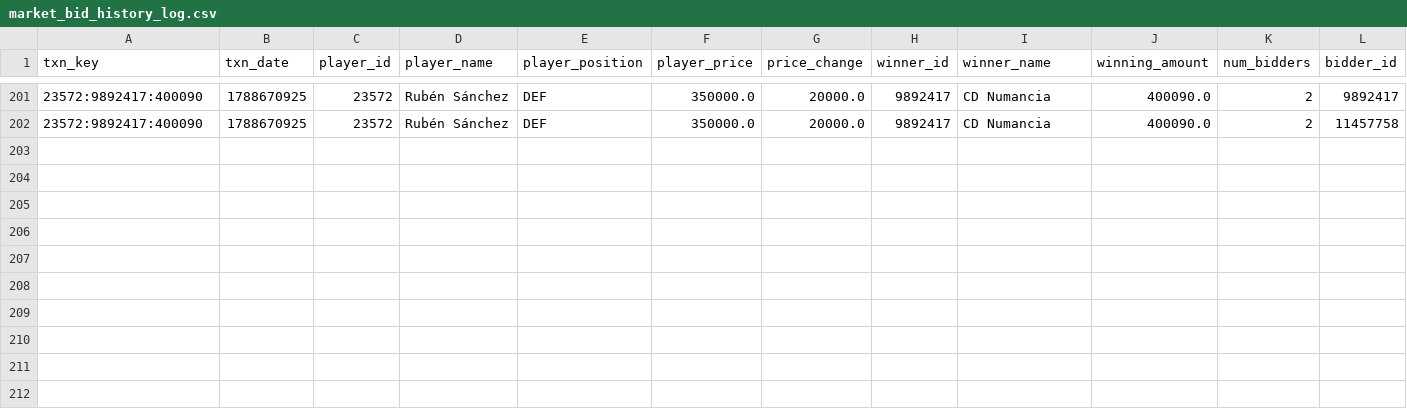
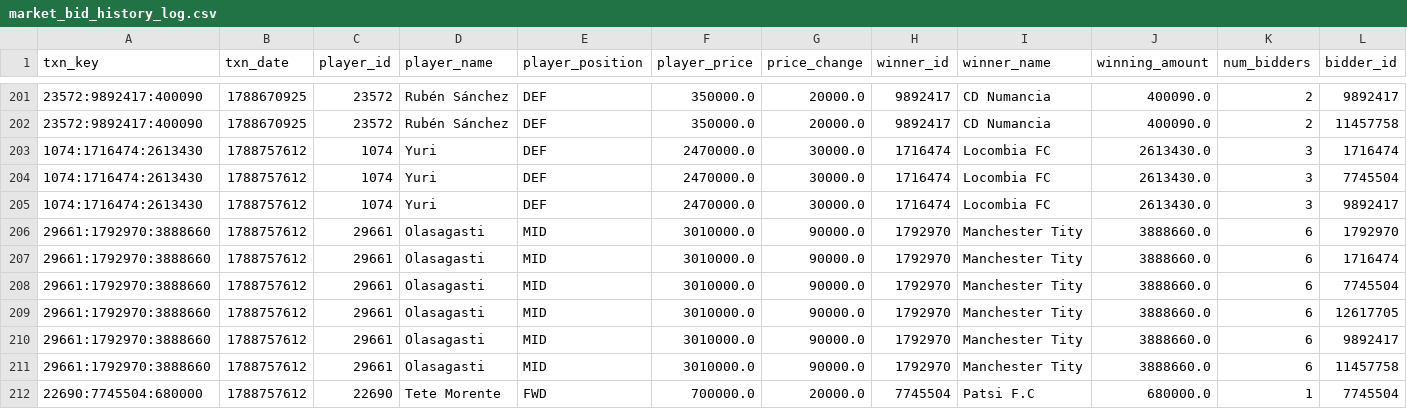
Before and after one commit to nilcrespo/BiwengerBot, a CSV file: csvs/others/market_bid_history_log.csv, drawn as a sheet; only a part is shown, gaps mark what is left out; rows hold the shown columns only; the diff names each change by its address in the sheet, - before the commit and + after, or states it on an @@ line.

```diff
--- a/csvs/others/market_bid_history_log.csv
+++ b/csvs/others/market_bid_history_log.csv
+row 203: 1074:1716474:2613430 | 1788757612 | 1074 | Yuri | DEF | 2470000.0 | 30000.0 | 1716474 | Locombia FC | 2613430.0 | 3 | 1716474
+row 204: 1074:1716474:2613430 | 1788757612 | 1074 | Yuri | DEF | 2470000.0 | 30000.0 | 1716474 | Locombia FC | 2613430.0 | 3 | 7745504
+row 205: 1074:1716474:2613430 | 1788757612 | 1074 | Yuri | DEF | 2470000.0 | 30000.0 | 1716474 | Locombia FC | 2613430.0 | 3 | 9892417
+row 206: 29661:1792970:3888660 | 1788757612 | 29661 | Olasagasti | MID | 3010000.0 | 90000.0 | 1792970 | Manchester Tity | 3888660.0 | 6 | 1792970
+row 207: 29661:1792970:3888660 | 1788757612 | 29661 | Olasagasti | MID | 3010000.0 | 90000.0 | 1792970 | Manchester Tity | 3888660.0 | 6 | 1716474
+row 208: 29661:1792970:3888660 | 1788757612 | 29661 | Olasagasti | MID | 3010000.0 | 90000.0 | 1792970 | Manchester Tity | 3888660.0 | 6 | 7745504
+row 209: 29661:1792970:3888660 | 1788757612 | 29661 | Olasagasti | MID | 3010000.0 | 90000.0 | 1792970 | Manchester Tity | 3888660.0 | 6 | 12617705
+row 210: 29661:1792970:3888660 | 1788757612 | 29661 | Olasagasti | MID | 3010000.0 | 90000.0 | 1792970 | Manchester Tity | 3888660.0 | 6 | 9892417
+row 211: 29661:1792970:3888660 | 1788757612 | 29661 | Olasagasti | MID | 3010000.0 | 90000.0 | 1792970 | Manchester Tity | 3888660.0 | 6 | 11457758
+row 212: 22690:7745504:680000 | 1788757612 | 22690 | Tete Morente | FWD | 700000.0 | 20000.0 | 7745504 | Patsi F.C | 680000.0 | 1 | 7745504
```
Also changed, not shown: csvs/others/market_bids.csv, csvs/others/round_scores.csv, 15 other files.
